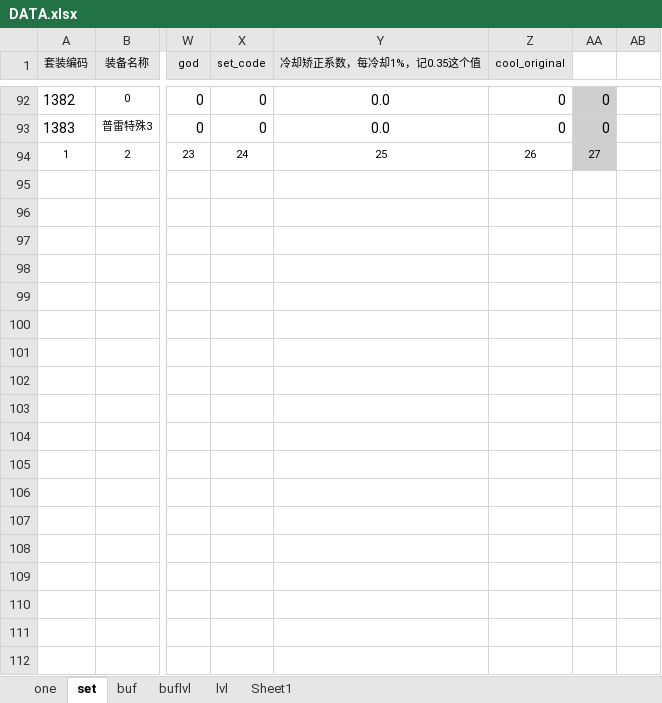
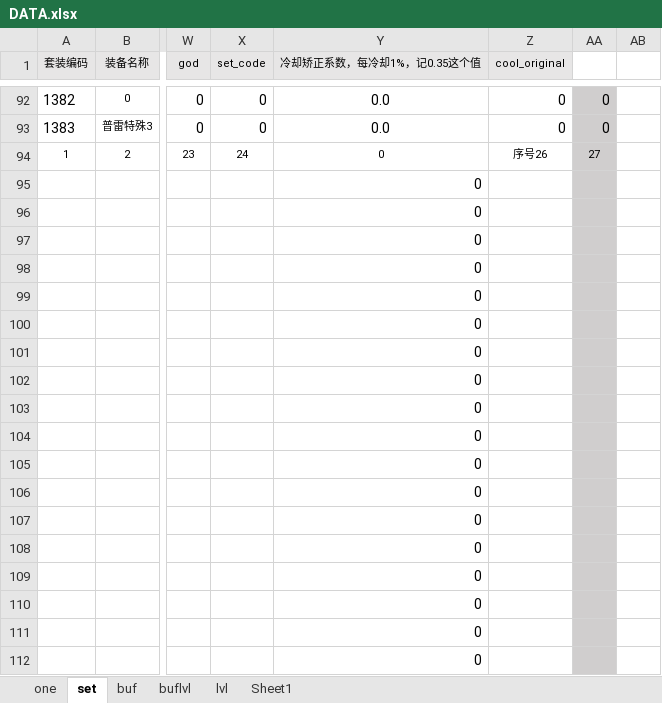
Before and after one commit to fzls/dnf_calc, an Excel workbook: DATA.xlsx, sheet set, drawn as a sheet; only a part is shown, gaps mark what is left out; values as stored, in another font and other column widths than the file's, no borders; rows hold the shown columns only; the diff covers the shown part only; the diff names each change by its address in the sheet, - before the commit and + after, or states it on an @@ line.

```diff
--- a/DATA.xlsx (sheet set)
+++ b/DATA.xlsx (sheet set)
-Y94 (冷却矫正系数，每冷却1%，记0.35这个值): 25
+Y94 (冷却矫正系数，每冷却1%，记0.35这个值): 0
-Z94 (cool_original): 26
+Z94 (cool_original): 序号26
+row 95:  |  |  |  | 0
+row 96:  |  |  |  | 0
+row 97:  |  |  |  | 0
+row 98:  |  |  |  | 0
+row 99:  |  |  |  | 0
+row 100:  |  |  |  | 0
+row 101:  |  |  |  | 0
+row 102:  |  |  |  | 0
+row 103:  |  |  |  | 0
+row 104:  |  |  |  | 0
+row 105:  |  |  |  | 0
+row 106:  |  |  |  | 0
+row 107:  |  |  |  | 0
+row 108:  |  |  |  | 0
+row 109:  |  |  |  | 0
+row 110:  |  |  |  | 0
+row 111:  |  |  |  | 0
+row 112:  |  |  |  | 0
```
Also changed, not shown: 31 added rows elsewhere in this sheet, preset.XLSX, 2 other files.
